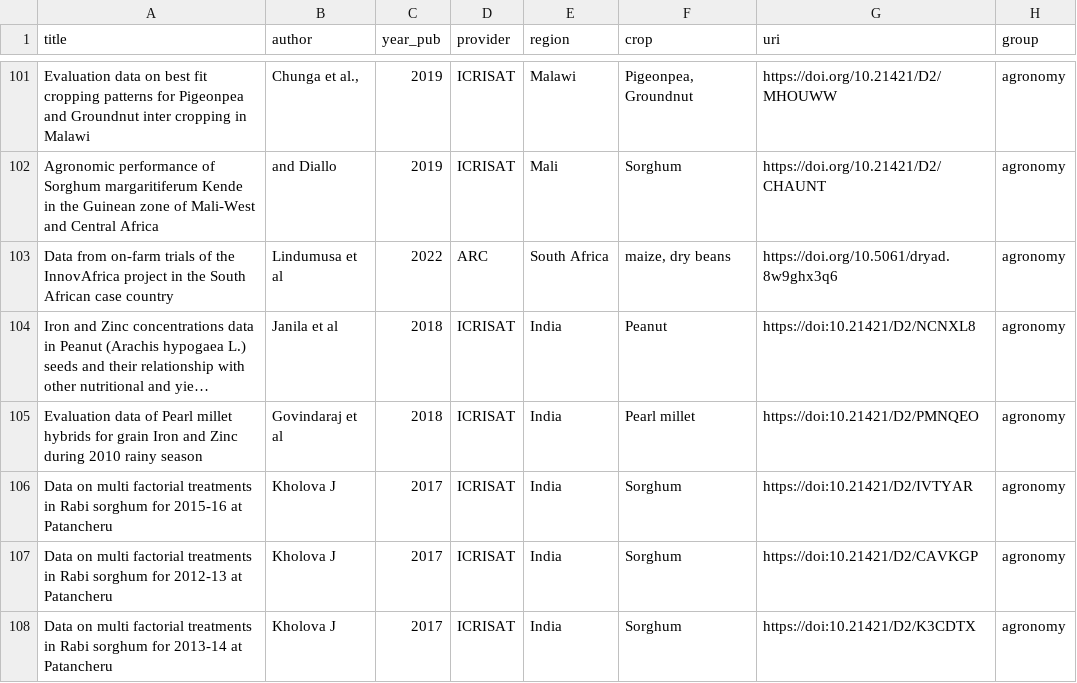
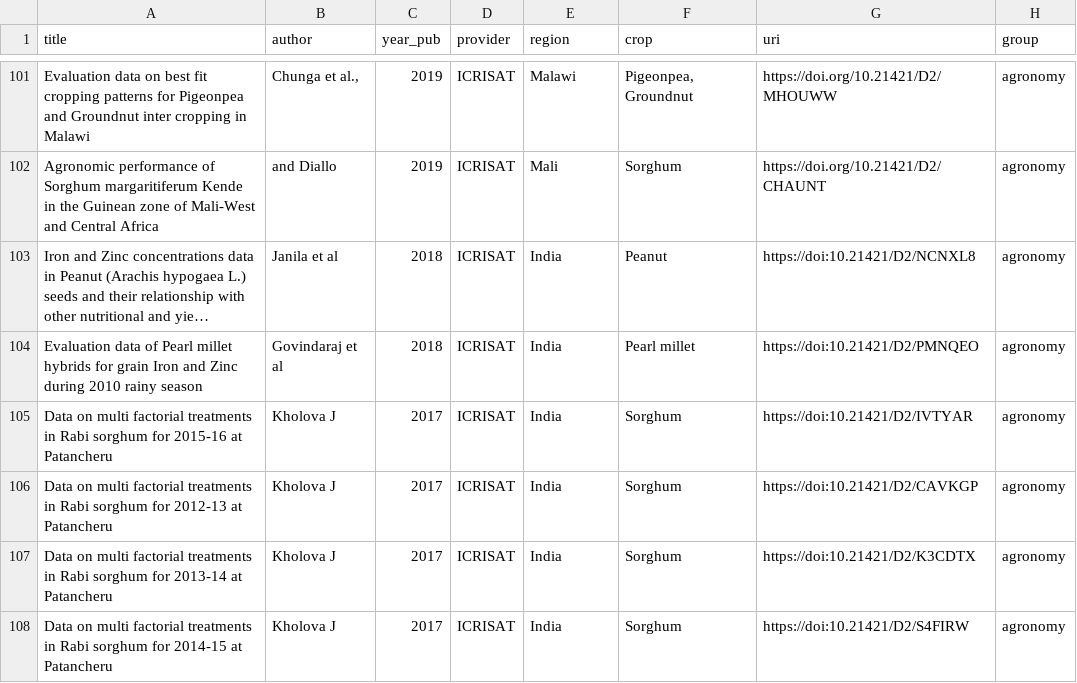
Before and after one commit to reagro/carob, a CSV file: misc/todo/to-do.csv, drawn as a sheet; only a part is shown, gaps mark what is left out; the shorter side is filled out with more unchanged rows; long unchanged cells end in …; the diff names each change by its address in the sheet, - before the commit and + after, or states it on an @@ line.

Commit message:
todo

```diff
--- a/misc/todo/to-do.csv
+++ b/misc/todo/to-do.csv
-row 103: Data from on-farm trials of the InnovAfrica project in the South African case country | Lindumusa et al | 2022 | ARC | South Africa | maize, dry beans | https://doi.org/10.5061/dryad.8w9ghx3q6 | agronomy
```
